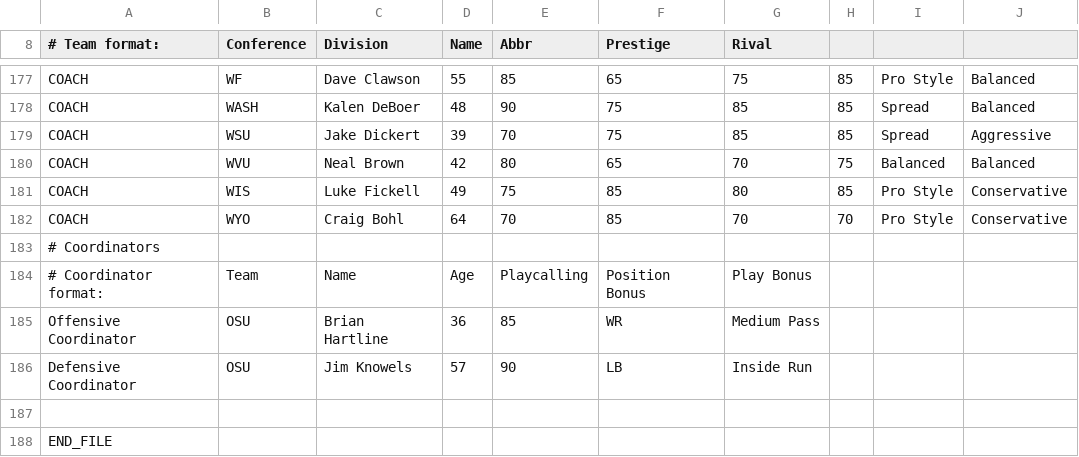
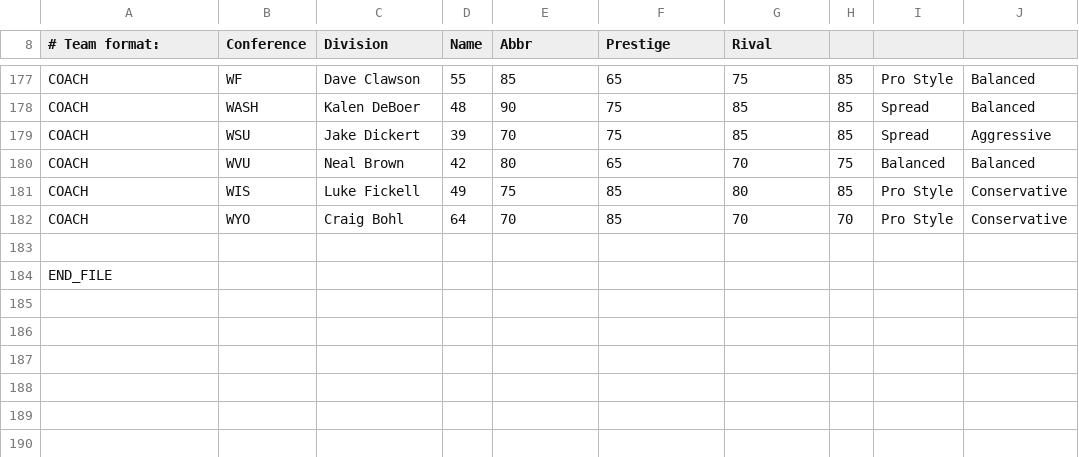
Before and after one commit to cworrix/cworx, a CSV file: FC2 Coaches.csv, drawn as a sheet; only a part is shown, gaps mark what is left out; the diff names each change by its address in the sheet, - before the commit and + after, or states it on an @@ line.

Commit message:
Update FC2 Coaches.csv

```diff
--- a/FC2 Coaches.csv
+++ b/FC2 Coaches.csv
-row 183: # Coordinators
-row 184: # Coordinator format: | Team | Name | Age | Playcalling | Position Bonus | Play Bonus
-row 185: Offensive Coordinator | OSU | Brian Hartline | 36 | 85 | WR | Medium Pass
-row 186: Defensive Coordinator | OSU | Jim Knowels | 57 | 90 | LB | Inside Run
```
